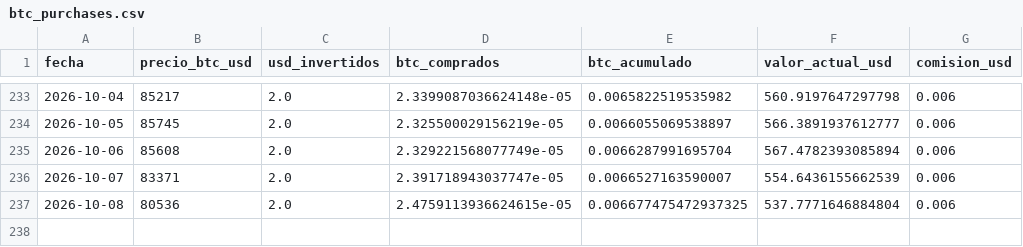
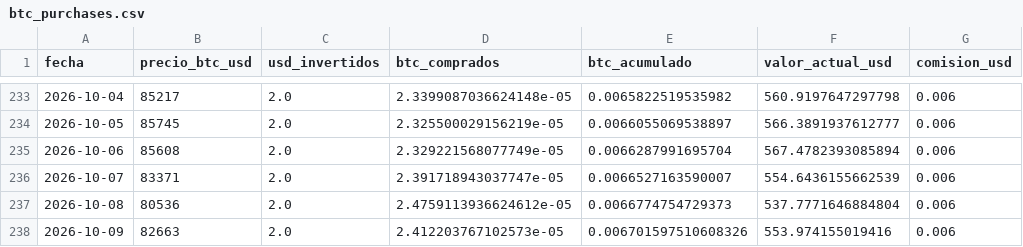
Before and after one commit to diodice-it/btc-dca-tracker, a CSV file: data/btc_purchases.csv, drawn as a sheet; only a part is shown, gaps mark what is left out.

```diff
--- a/data/btc_purchases.csv
+++ b/data/btc_purchases.csv
@@ -236,2 +236,3 @@ fecha,precio_btc_usd,usd_invertidos,btc_comprados,btc_acumulado,valor_actual_usd
 2026-10-07,83371,2.0,2.391718943037747e-05,0.0066527163590007,554.6436155662539,0.006
-2026-10-08,80536,2.0,2.4759113936624615e-05,0.006677475472937325,537.7771646884804,0.006
+2026-10-08,80536,2.0,2.4759113936624612e-05,0.0066774754729373,537.7771646884804,0.006
+2026-10-09,82663,2.0,2.412203767102573e-05,0.006701597510608326,553.974155019416,0.006
```
Also changed, not shown: 1 other file.
